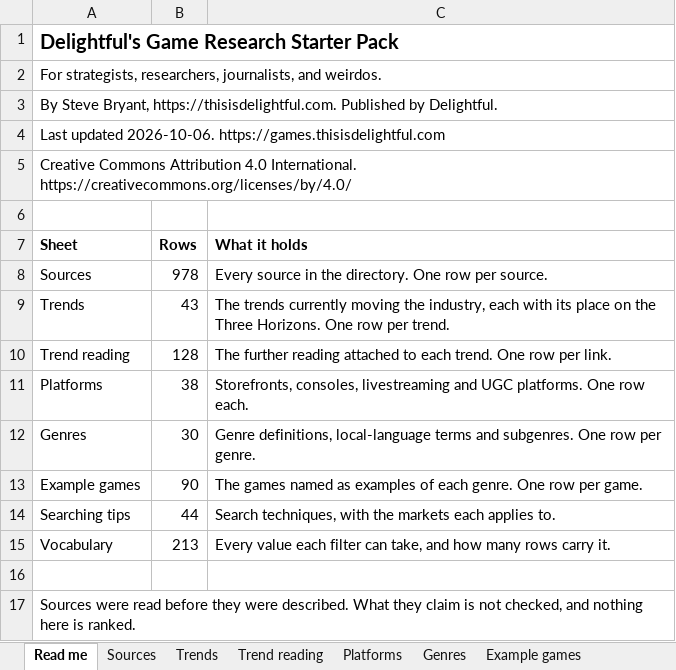
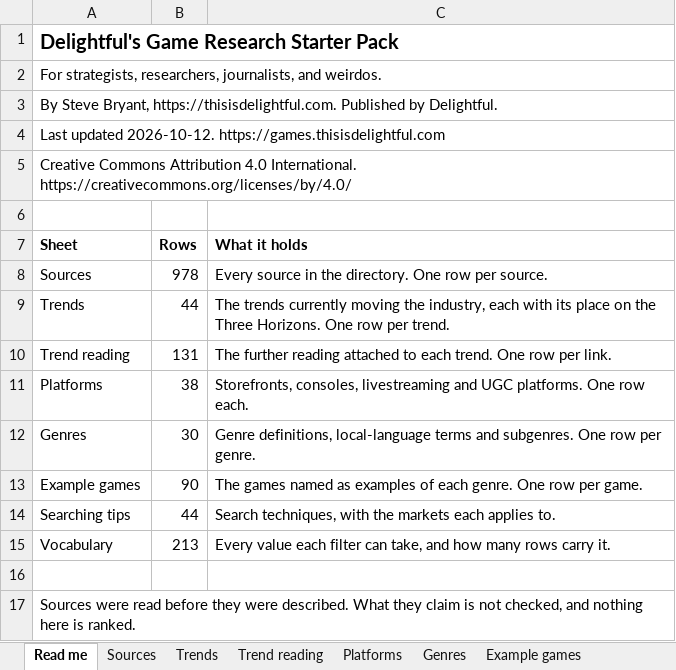
Before and after one commit to itsmepants2/games-research-starter-pack-data, an Excel workbook: games-research-starter-pack.xlsx, sheet Read me, drawn as a sheet; values as stored, in another font and other column widths than the file's, no borders; the diff names each change by its address in the sheet, - before the commit and + after, or states it on an @@ line.

```diff
--- a/games-research-starter-pack.xlsx (sheet Read me)
+++ b/games-research-starter-pack.xlsx (sheet Read me)
-A4 (Sheet): Last updated 2026-10-06. https://games.thisisdelightful.com
+A4 (Sheet): Last updated 2026-10-12. https://games.thisisdelightful.com
-B9 (Rows): 43
+B9 (Rows): 44
-B10 (Rows): 128
+B10 (Rows): 131
```
Also changed, not shown: sheet Trend reading, sheet Trends, sheet Vocabulary, 6 other files.
